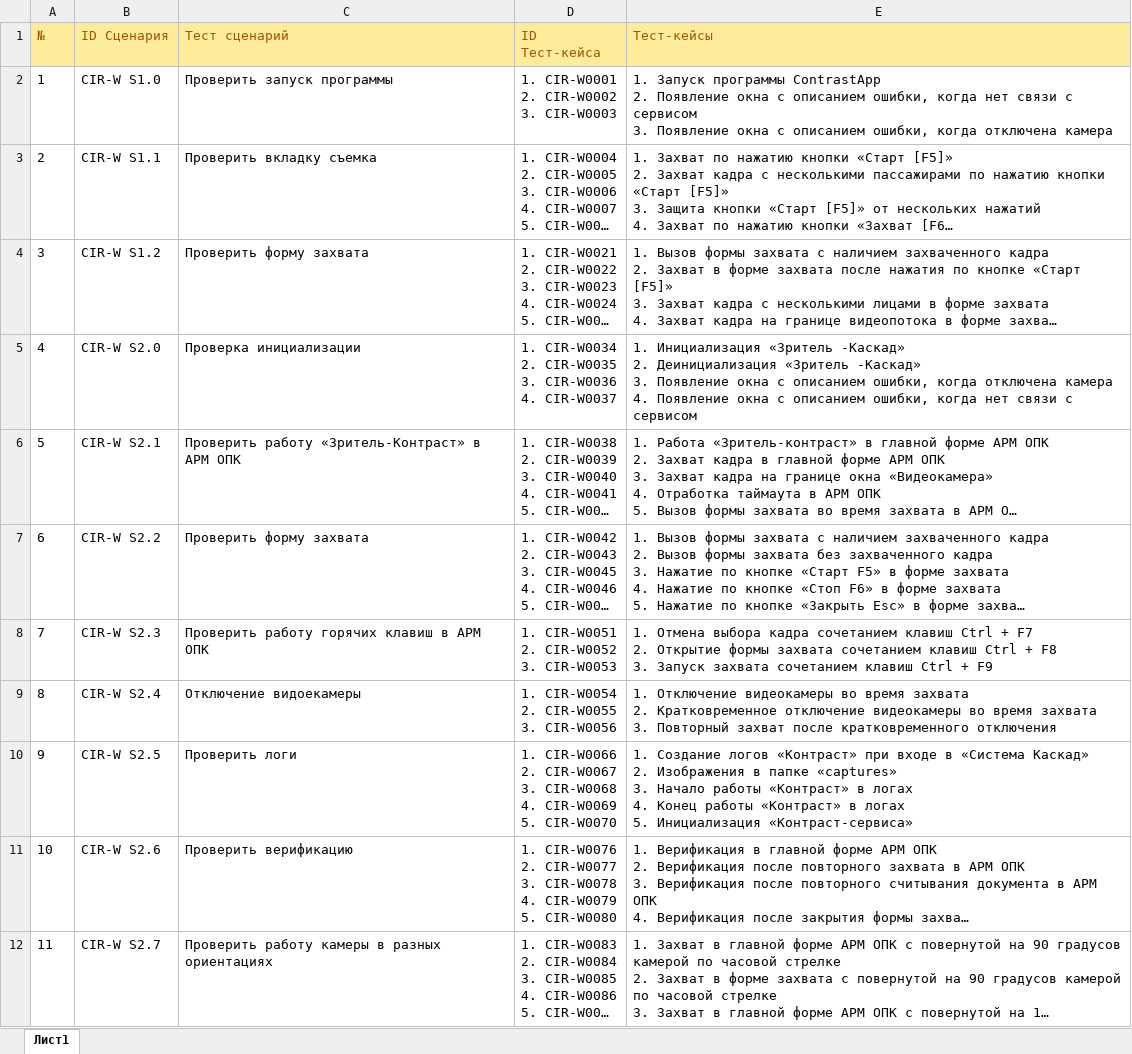
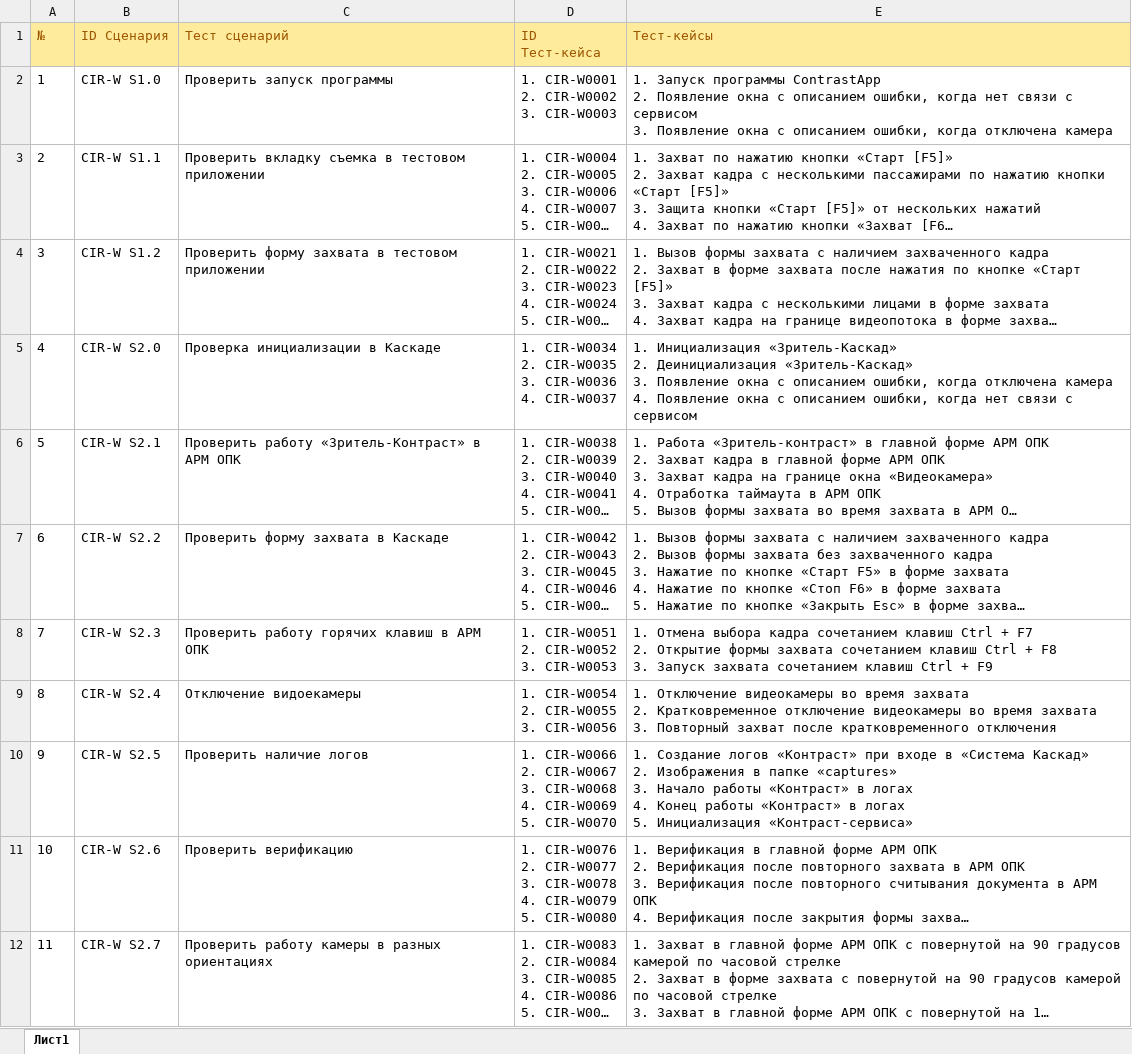
Before and after one commit to larry852-666/ContrastService, an Excel workbook: Тестовые сценарии (web-камера+локал).xlsx, sheet Лист1, drawn as a sheet; long unchanged cells end in …; values as stored, in another font and other column widths than the file's, no borders; ↵ is a line break in a cell; the diff names each change by its address in the sheet, - before the commit and + after, or states it on an @@ line.

```diff
--- a/Тестовые сценарии (web-камера+локал).xlsx (sheet Лист1)
+++ b/Тестовые сценарии (web-камера+локал).xlsx (sheet Лист1)
-C3 (Тест сценарий): Проверить вкладку съемка
+C3 (Тест сценарий): Проверить вкладку съемка в тестовом приложении
-C4 (Тест сценарий): Проверить форму захвата
+C4 (Тест сценарий): Проверить форму захвата в тестовом приложении
-C5 (Тест сценарий): Проверка инициализации
+C5 (Тест сценарий): Проверка инициализации в Каскаде
-E5 (Тест-кейсы): 1. Инициализация «Зритель -Каскад» ↵ 2. Деинициализация «Зритель -Каскад» ↵ 3. Появление…
+E5 (Тест-кейсы): 1. Инициализация «Зритель-Каскад» ↵ 2. Деинициализация «Зритель-Каскад» ↵ 3. Появление…
-C7 (Тест сценарий): Проверить форму захвата
+C7 (Тест сценарий): Проверить форму захвата в Каскаде
-C10 (Тест сценарий): Проверить логи
+C10 (Тест сценарий): Проверить наличие логов
```
Also changed, not shown: Тестовые сценарии (web-камера+jetson).xlsx, Тестовые сценарии (zed+jetson).xlsx, 10 other files.
